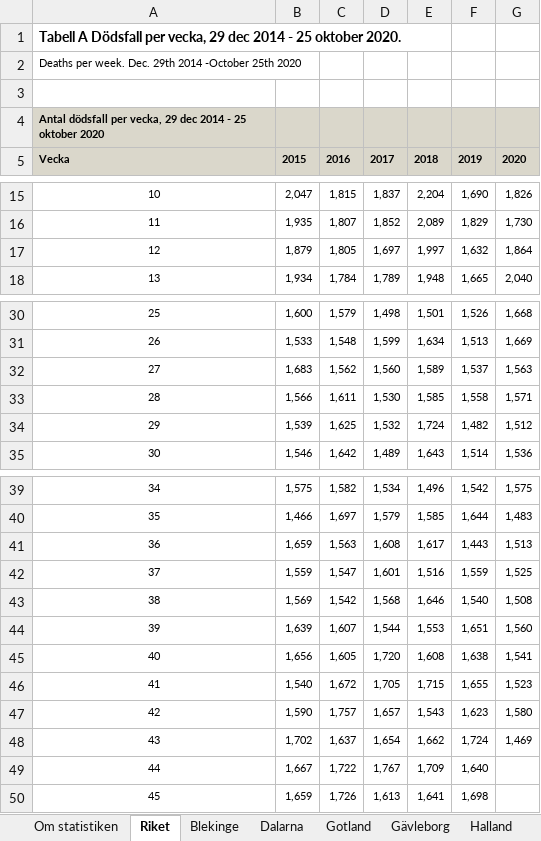
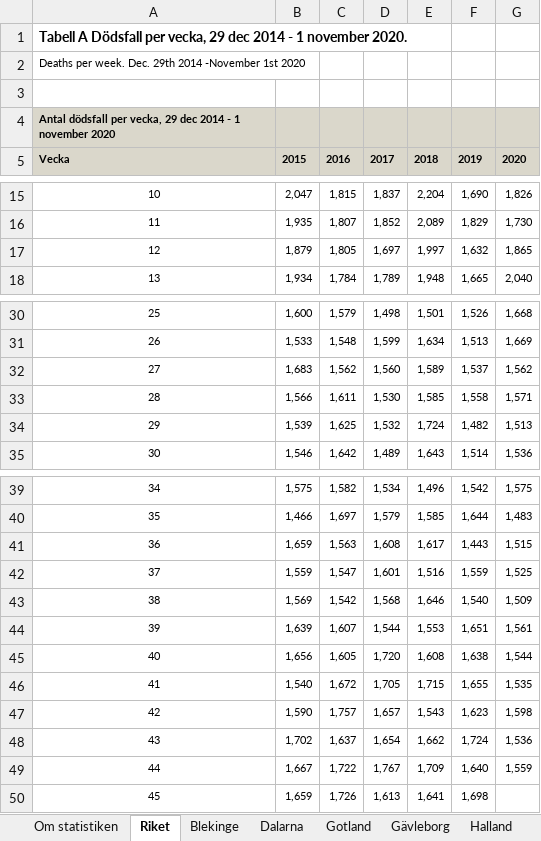
Before and after one commit to adamaltmejd/sse_cern, an Excel workbook: data/SS/SS_latest.xlsx, sheet Riket, drawn as a sheet; only a part is shown, gaps mark what is left out; values as stored, in another font and other column widths than the file's, no borders; charts and pictures not drawn; the diff covers the shown part only; the diff names each change by its address in the sheet, - before the commit and + after, or states it on an @@ line.

```diff
--- a/data/SS/SS_latest.xlsx (sheet Riket)
+++ b/data/SS/SS_latest.xlsx (sheet Riket)
-A1: …2014 - 25 oktober 2020.
+A1: …2014 - 1 november 2020.
-A2: …29th 2014 -October 25th 2020
+A2: …29th 2014 -November 1st 2020
-A4: …2014 - 25 oktober 2020
+A4: …2014 - 1 november 2020
-G17: 1,864
+G17: 1,865
-G32: 1,563
+G32: 1,562
-G34: 1,512
+G34: 1,513
-G41: 1,513
+G41: 1,515
-G43: 1,508
+G43: 1,509
-G44: 1,560
+G44: 1,561
-G45: 1,541
+G45: 1,544
-G46: 1,523
+G46: 1,535
-G47: 1,580
+G47: 1,598
-G48: 1,469
+G48: 1,536
-G49: (empty)
+G49: 1,559
```
Also changed, not shown: 1 edited cell elsewhere in this sheet, sheet Västra Götaland, sheet Stockholm, sheet Skåne, sheet Västernorrland, sheet Örebro, sheet Kalmar, 15 more sheets, charts or pictures, 3 other files.
